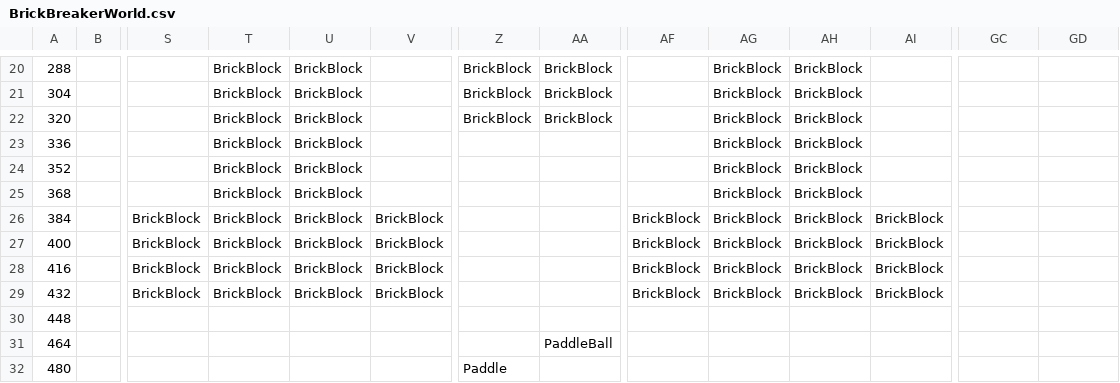
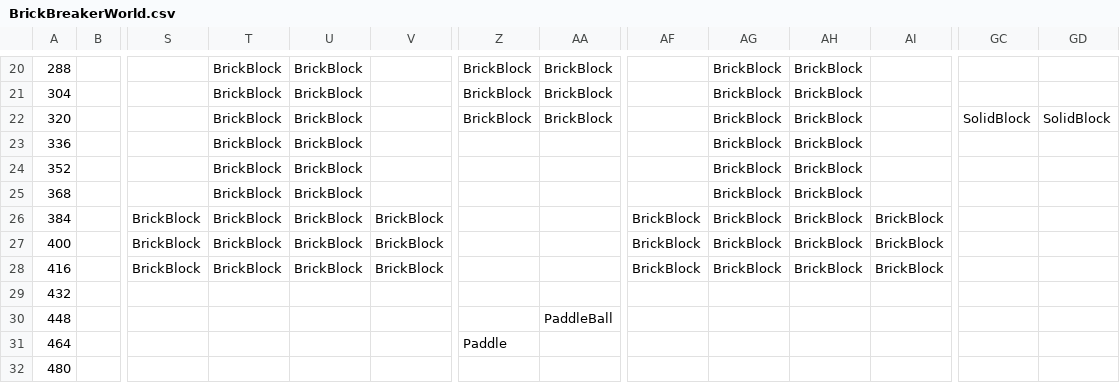
Before and after one commit to Bartholomew-m134/BuckeyeGameEngine, a CSV file: Game/GameContent/Levels/BrickBreakerWorld.csv, drawn as a sheet; only a part is shown, gaps mark what is left out; the diff names each change by its address in the sheet, - before the commit and + after, or states it on an @@ line.

Commit message:
Got brick breaker up and running, need to do bug testing and fix a few things still.

```diff
--- a/Game/GameContent/Levels/BrickBreakerWorld.csv
+++ b/Game/GameContent/Levels/BrickBreakerWorld.csv
-GC22: (empty)
+GC22: SolidBlock
-GD22: (empty)
+GD22: SolidBlock
-S29: BrickBlock
+S29: (empty)
-T29: BrickBlock
+T29: (empty)
-U29: BrickBlock
+U29: (empty)
-V29: BrickBlock
+V29: (empty)
-AF29: BrickBlock
+AF29: (empty)
-AG29: BrickBlock
+AG29: (empty)
-AH29: BrickBlock
+AH29: (empty)
-AI29: BrickBlock
+AI29: (empty)
-AA30: (empty)
+AA30: PaddleBall
-Z31: (empty)
+Z31: Paddle
-AA31: PaddleBall
+AA31: (empty)
-Z32: Paddle
+Z32: (empty)
```
Also changed, not shown: Game/GameContent/Levels/World1-1.csv, 22 other files.
